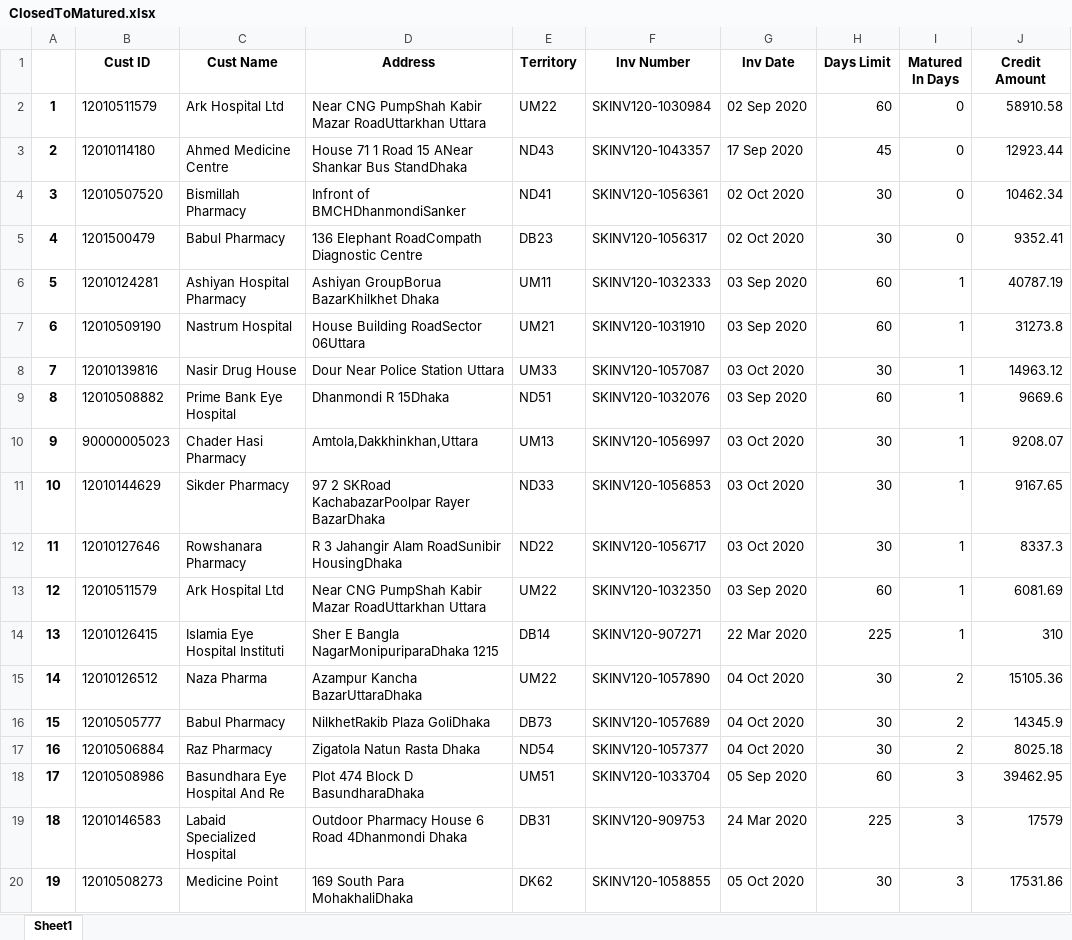
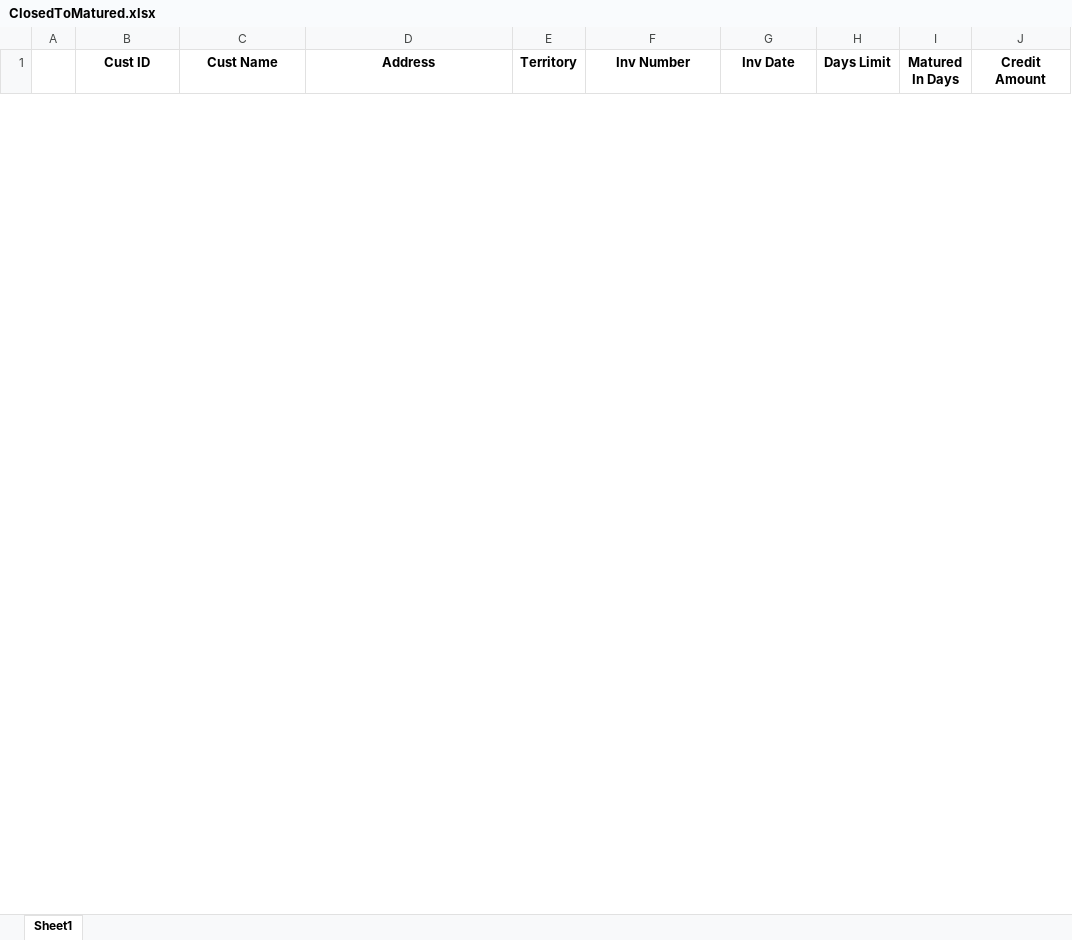
Before and after one commit to RoyelBee/31BranchOutstanding, an Excel workbook: Data/ClosedToMatured.xlsx, sheet Sheet1, drawn as a sheet; only a part is shown; values as stored, in another font and other column widths than the file's, no borders; removed rows and columns are numbered as before the commit, all else as after; the diff covers the shown part only; the diff names each change by its address in the sheet, - before the commit and + after, or states it on an @@ line.

```diff
--- a/Data/ClosedToMatured.xlsx (sheet Sheet1)
+++ b/Data/ClosedToMatured.xlsx (sheet Sheet1)
-row 2: 1 | 12010511579 | Ark Hospital Ltd | Near CNG PumpShah Kabir Mazar RoadUttarkhan Uttara | UM22 | SKINV120-1030984 | 02 Sep 2020 | 60 | 0 | 58910.58
-row 3: 2 | 12010114180 | Ahmed Medicine Centre | House 71 1 Road 15 ANear Shankar Bus StandDhaka | ND43 | SKINV120-1043357 | 17 Sep 2020 | 45 | 0 | 12923.44
-row 4: 3 | 12010507520 | Bismillah Pharmacy | Infront of BMCHDhanmondiSanker | ND41 | SKINV120-1056361 | 02 Oct 2020 | 30 | 0 | 10462.34
-row 5: 4 | 1201500479 | Babul Pharmacy | 136 Elephant RoadCompath Diagnostic Centre | DB23 | SKINV120-1056317 | 02 Oct 2020 | 30 | 0 | 9352.41
-row 6: 5 | 12010124281 | Ashiyan Hospital Pharmacy | Ashiyan GroupBorua BazarKhilkhet Dhaka | UM11 | SKINV120-1032333 | 03 Sep 2020 | 60 | 1 | 40787.19
-row 7: 6 | 12010509190 | Nastrum Hospital | House Building RoadSector 06Uttara | UM21 | SKINV120-1031910 | 03 Sep 2020 | 60 | 1 | 31273.8
-row 8: 7 | 12010139816 | Nasir Drug House | Dour Near Police Station Uttara | UM33 | SKINV120-1057087 | 03 Oct 2020 | 30 | 1 | 14963.12
-row 9: 8 | 12010508882 | Prime Bank Eye Hospital | Dhanmondi R 15Dhaka | ND51 | SKINV120-1032076 | 03 Sep 2020 | 60 | 1 | 9669.6
-row 10: 9 | 90000005023 | Chader Hasi Pharmacy | Amtola,Dakkhinkhan,Uttara | UM13 | SKINV120-1056997 | 03 Oct 2020 | 30 | 1 | 9208.07
-row 11: 10 | 12010144629 | Sikder Pharmacy | 97 2 SKRoad KachabazarPoolpar Rayer BazarDhaka | ND33 | SKINV120-1056853 | 03 Oct 2020 | 30 | 1 | 9167.65
-row 12: 11 | 12010127646 | Rowshanara Pharmacy | R 3 Jahangir Alam RoadSunibir HousingDhaka | ND22 | SKINV120-1056717 | 03 Oct 2020 | 30 | 1 | 8337.3
-row 13: 12 | 12010511579 | Ark Hospital Ltd | Near CNG PumpShah Kabir Mazar RoadUttarkhan Uttara | UM22 | SKINV120-1032350 | 03 Sep 2020 | 60 | 1 | 6081.69
-row 14: 13 | 12010126415 | Islamia Eye Hospital Instituti | Sher E Bangla NagarMonipuriparaDhaka 1215 | DB14 | SKINV120-907271 | 22 Mar 2020 | 225 | 1 | 310
-row 15: 14 | 12010126512 | Naza Pharma | Azampur Kancha BazarUttaraDhaka | UM22 | SKINV120-1057890 | 04 Oct 2020 | 30 | 2 | 15105.36
-row 16: 15 | 12010505777 | Babul Pharmacy | NilkhetRakib Plaza GoliDhaka | DB73 | SKINV120-1057689 | 04 Oct 2020 | 30 | 2 | 14345.9
-row 17: 16 | 12010506884 | Raz Pharmacy | Zigatola Natun Rasta Dhaka | ND54 | SKINV120-1057377 | 04 Oct 2020 | 30 | 2 | 8025.18
-row 18: 17 | 12010508986 | Basundhara Eye Hospital And Re | Plot 474 Block D BasundharaDhaka | UM51 | SKINV120-1033704 | 05 Sep 2020 | 60 | 3 | 39462.95
-row 19: 18 | 12010146583 | Labaid Specialized Hospital | Outdoor Pharmacy House 6 Road 4Dhanmondi Dhaka | DB31 | SKINV120-909753 | 24 Mar 2020 | 225 | 3 | 17579
-row 20: 19 | 12010508273 | Medicine Point | 169 South Para MohakhaliDhaka | DK62 | SKINV120-1058855 | 05 Oct 2020 | 30 | 3 | 17531.86
```
Also changed, not shown: 37 added rows and 3 removed rows elsewhere in this sheet, Data/AgingMatured.xlsx, Data/AgingMaturedTable.xlsx, 29 other files.
